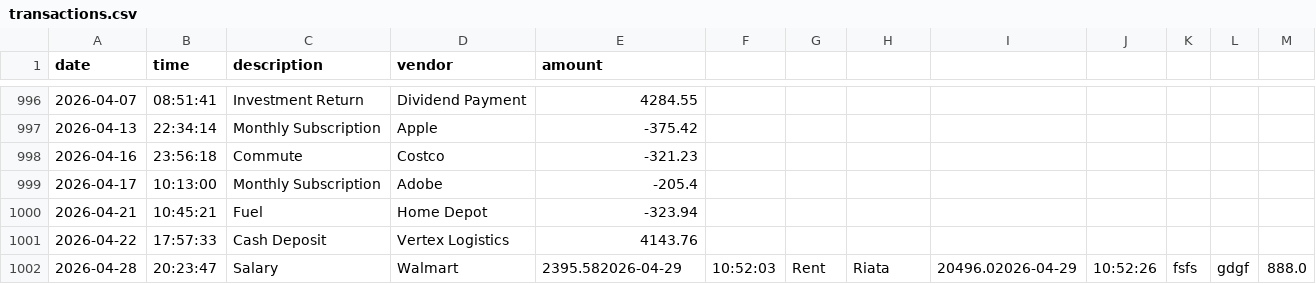
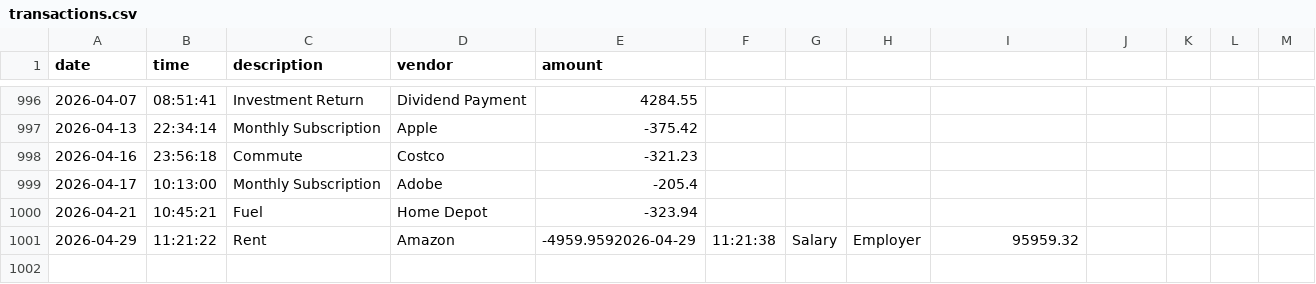
Before and after one commit to Yumozh/financial-ledger, a CSV file: transactions.csv, drawn as a sheet; only a part is shown, gaps mark what is left out.

```diff
--- a/transactions.csv
+++ b/transactions.csv
@@ -1000,3 +1000,2 @@ date|time|description|vendor|amount
 2026-04-21|10:45:21|Fuel|Home Depot|-323.94
-2026-04-22|17:57:33|Cash Deposit|Vertex Logistics|4143.76
-2026-04-28 | 20:23:47 | Salary | Walmart | 2395.582026-04-29 | 10:52:03|Rent|Riata|20496.02026-04-29 | 10:52:26|fsfs|gdgf|888.0
+2026-04-29 | 11:21:22|Rent|Amazon|-4959.9592026-04-29 | 11:21:38|Salary|Employer|95959.32
```
Also changed, not shown: 1 other file.
